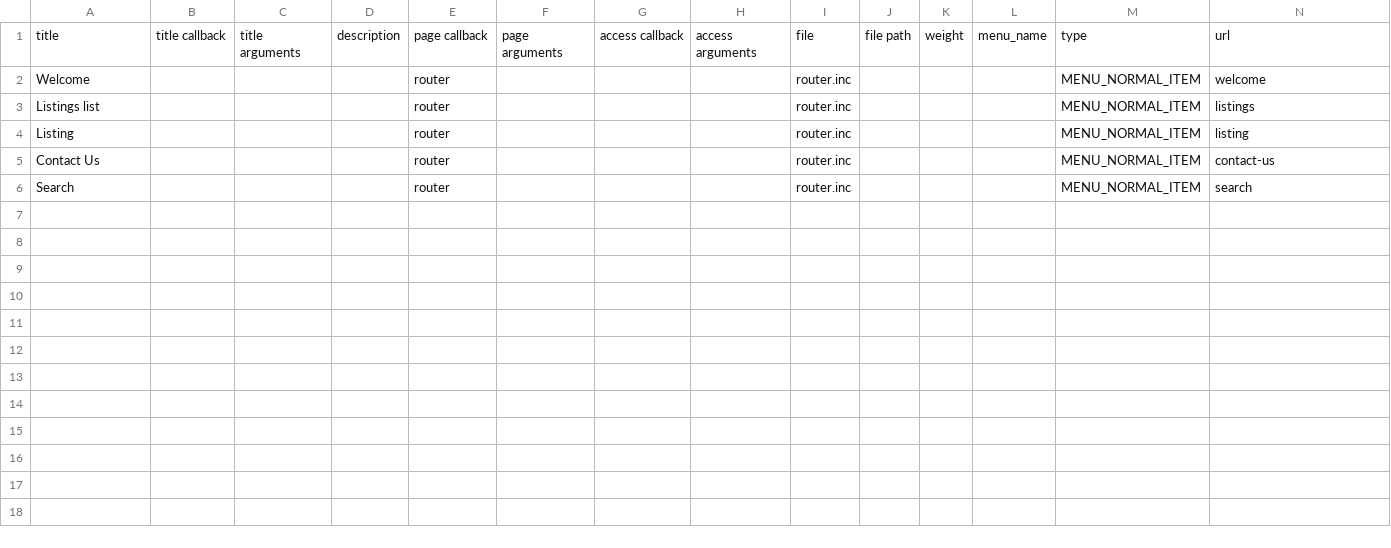
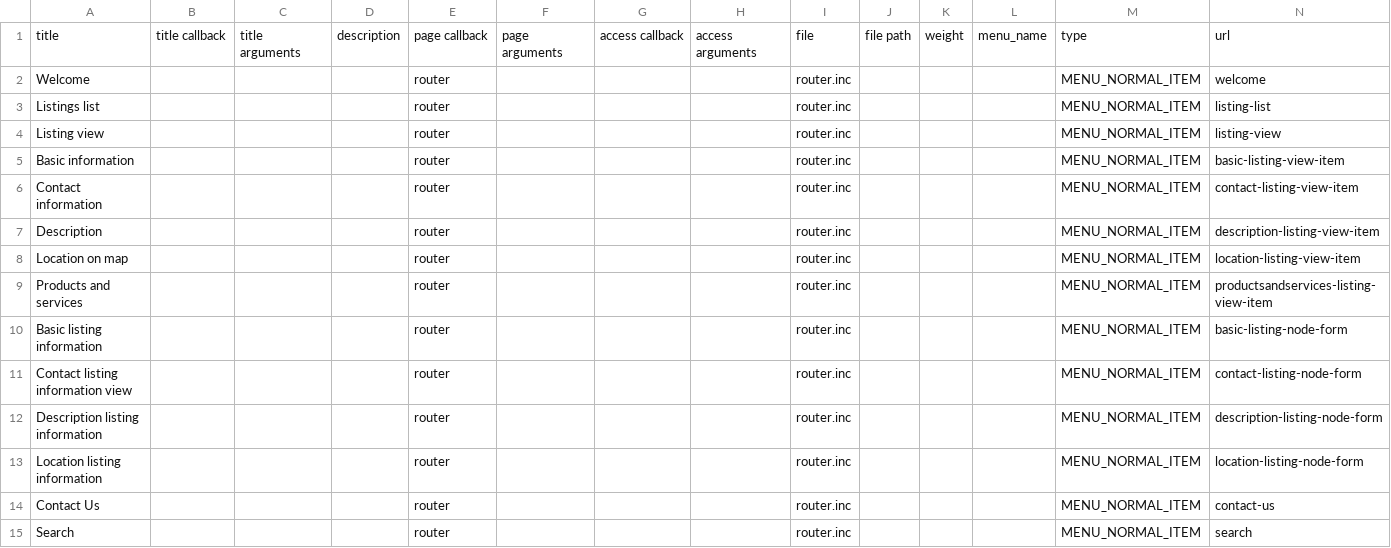
Before and after one commit to genesint/crtr20150611, a CSV file: sites/all/modules/custom/customui/tools/menu.csv, drawn as a sheet.

Commit message:
Edit/View Listing

```diff
--- a/sites/all/modules/custom/customui/tools/menu.csv
+++ b/sites/all/modules/custom/customui/tools/menu.csv
@@ -2,4 +2,13 @@ title|title callback|title arguments|description|page callback|page arguments|ac
 Welcome||||router||||router.inc||||MENU_NORMAL_ITEM|welcome
-Listings list||||router||||router.inc||||MENU_NORMAL_ITEM|listings
-Listing||||router||||router.inc||||MENU_NORMAL_ITEM|listing
+Listings list||||router||||router.inc||||MENU_NORMAL_ITEM|listing-list
+Listing view||||router||||router.inc||||MENU_NORMAL_ITEM|listing-view
+Basic information||||router||||router.inc||||MENU_NORMAL_ITEM|basic-listing-view-item
+Contact information||||router||||router.inc||||MENU_NORMAL_ITEM|contact-listing-view-item
+Description||||router||||router.inc||||MENU_NORMAL_ITEM|description-listing-view-item
+Location on map||||router||||router.inc||||MENU_NORMAL_ITEM|location-listing-view-item
+Products and services||||router||||router.inc||||MENU_NORMAL_ITEM|productsandservices-listing-view-item
+Basic listing information||||router||||router.inc||||MENU_NORMAL_ITEM|basic-listing-node-form
+Contact listing information view||||router||||router.inc||||MENU_NORMAL_ITEM|contact-listing-node-form
+Description listing information||||router||||router.inc||||MENU_NORMAL_ITEM|description-listing-node-form
+Location listing information||||router||||router.inc||||MENU_NORMAL_ITEM|location-listing-node-form
 Contact Us||||router||||router.inc||||MENU_NORMAL_ITEM|contact-us
```
Also changed, not shown: 19 other files.
